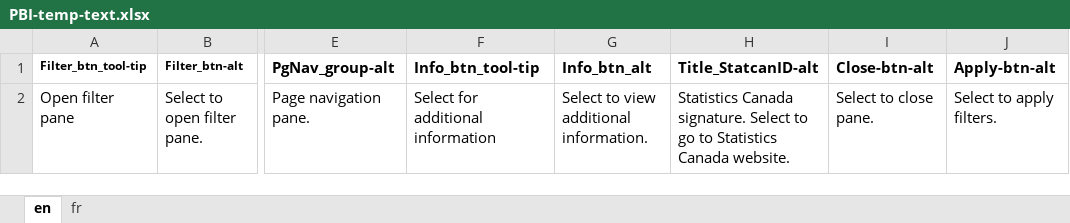
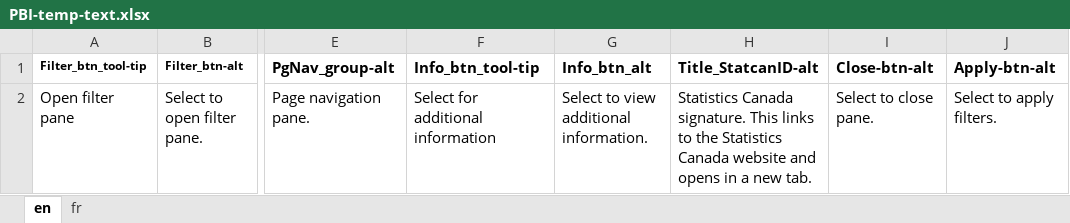
Before and after one commit to diss-git/Diss-pbiTemplate, an Excel workbook: PBI-temp-text.xlsx, sheet en, drawn as a sheet; only a part is shown, gaps mark what is left out; values as stored, in another font and other column widths than the file's, no borders; the diff names each change by its address in the sheet, - before the commit and + after, or states it on an @@ line.

Commit message:
Add files via upload

```diff
--- a/PBI-temp-text.xlsx (sheet en)
+++ b/PBI-temp-text.xlsx (sheet en)
-H2 (Title_StatcanID-alt): …Canada signature. Select to go to Statistics Canada website.
+H2 (Title_StatcanID-alt): …Canada signature. This links to the Statistics Canada website and opens in a new tab.
```
